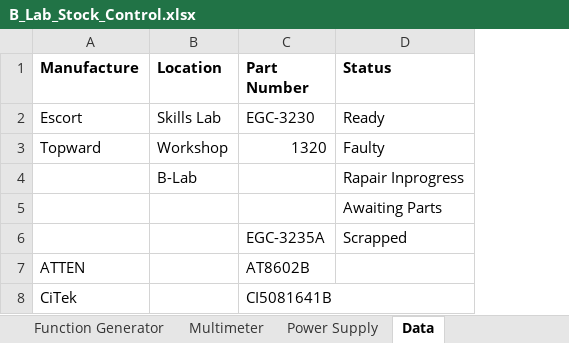
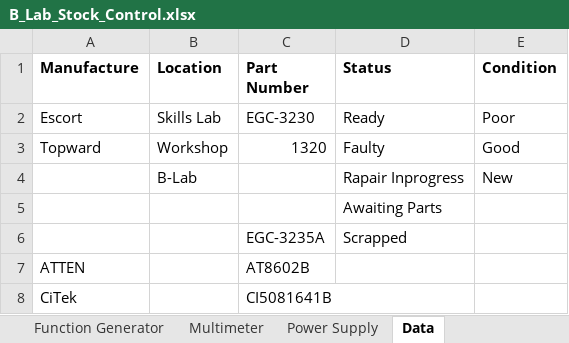
Before and after one commit to Paulkk156/Wits-Files, an Excel workbook: B_Lab_Stock_Control.xlsx, sheet Data, drawn as a sheet; values as stored, in another font and other column widths than the file's, no borders; table styles not drawn; the diff names each change by its address in the sheet, - before the commit and + after, or states it on an @@ line.

Commit message:
Add files via upload

```diff
--- a/B_Lab_Stock_Control.xlsx (sheet Data)
+++ b/B_Lab_Stock_Control.xlsx (sheet Data)
+column E (Condition), rows 2-4: Poor | Good | New
```
